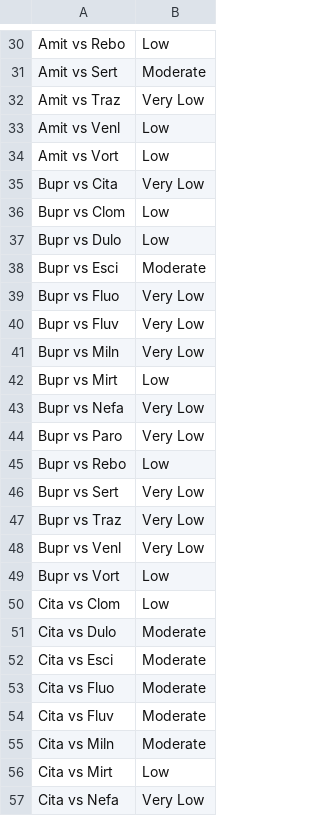
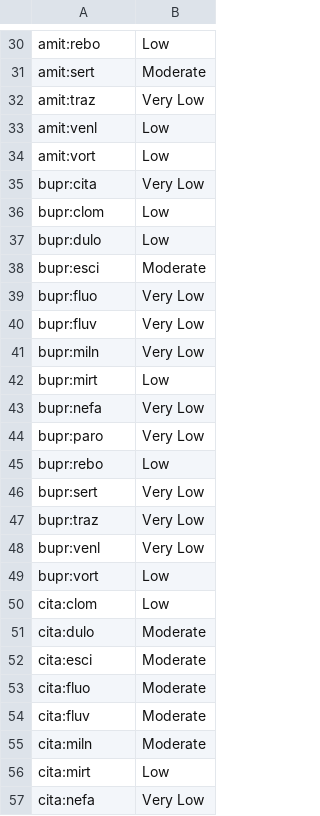
Before and after one commit to silviametelli/NMAstudio-app, a CSV file: db/Cinema/CINEMA_GRIS.csv, drawn as a sheet; only a part is shown, gaps mark what is left out; the diff covers the shown part only; the diff names each change by its address in the sheet, - before the commit and + after, or states it on an @@ line.

```diff
--- a/db/Cinema/CINEMA_GRIS.csv
+++ b/db/Cinema/CINEMA_GRIS.csv
-A30: Amit vs Rebo
+A30: amit:rebo
-A31: Amit vs Sert
+A31: amit:sert
-A32: Amit vs Traz
+A32: amit:traz
-A33: Amit vs Venl
+A33: amit:venl
-A34: Amit vs Vort
+A34: amit:vort
-A35: Bupr vs Cita
+A35: bupr:cita
-A36: Bupr vs Clom
+A36: bupr:clom
-A37: Bupr vs Dulo
+A37: bupr:dulo
-A38: Bupr vs Esci
+A38: bupr:esci
-A39: Bupr vs Fluo
+A39: bupr:fluo
-A40: Bupr vs Fluv
+A40: bupr:fluv
-A41: Bupr vs Miln
+A41: bupr:miln
-A42: Bupr vs Mirt
+A42: bupr:mirt
-A43: Bupr vs Nefa
+A43: bupr:nefa
-A44: Bupr vs Paro
+A44: bupr:paro
-A45: Bupr vs Rebo
+A45: bupr:rebo
-A46: Bupr vs Sert
+A46: bupr:sert
-A47: Bupr vs Traz
+A47: bupr:traz
-A48: Bupr vs Venl
+A48: bupr:venl
-A49: Bupr vs Vort
+A49: bupr:vort
-A50: Cita vs Clom
+A50: cita:clom
-A51: Cita vs Dulo
+A51: cita:dulo
-A52: Cita vs Esci
+A52: cita:esci
-A53: Cita vs Fluo
+A53: cita:fluo
-A54: Cita vs Fluv
+A54: cita:fluv
-A55: Cita vs Miln
+A55: cita:miln
-A56: Cita vs Mirt
+A56: cita:mirt
-A57: Cita vs Nefa
+A57: cita:nefa
```
Also changed, not shown: 125 edited cells elsewhere in this file, 3 other files.
